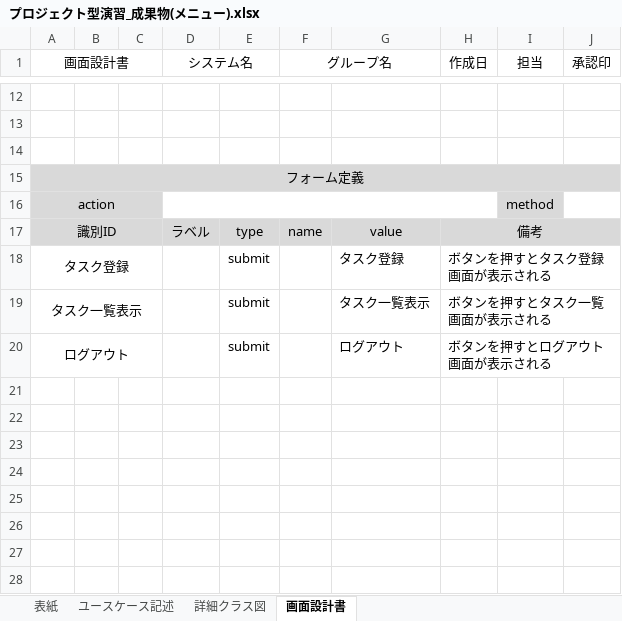
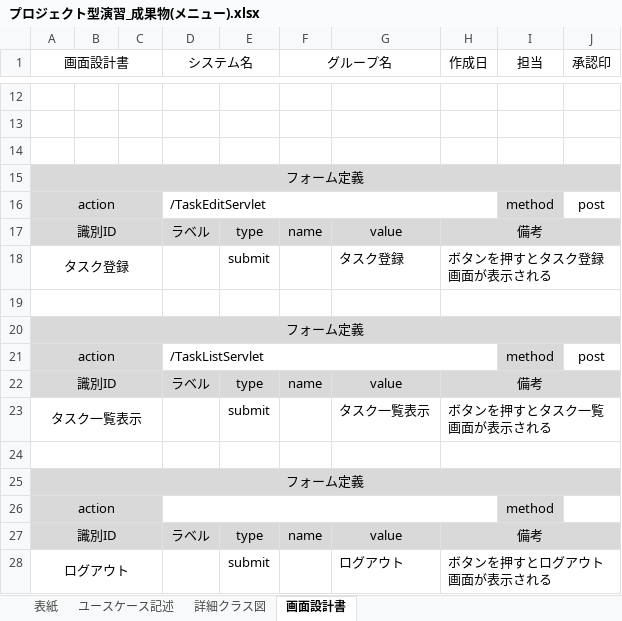
Before and after one commit to comsize-KasumiOishi/ProjectX, an Excel workbook: プロジェクト型演習_成果物(メニュー).xlsx, sheet 画面設計書, drawn as a sheet; only a part is shown, gaps mark what is left out; values as stored, in another font and other column widths than the file's, no borders; charts and pictures not drawn; the diff names each change by its address in the sheet, - before the commit and + after, or states it on an @@ line.

```diff
--- a/プロジェクト型演習_成果物(メニュー).xlsx (sheet 画面設計書)
+++ b/プロジェクト型演習_成果物(メニュー).xlsx (sheet 画面設計書)
+row 16: action |  |  | /TaskEditServlet |  |  |  |  | method | post
+row 17: 識別ID |  |  | ラベル | type | name | value | 備考
+row 19: (empty)
+row 20: フォーム定義
+row 21: action |  |  | /TaskListServlet |  |  |  |  | method | post
+row 22: 識別ID |  |  | ラベル | type | name | value | 備考
@@ row 19 moved to row 23: タスク一覧表示 @@
+row 24: (empty)
+row 25: フォーム定義
```
Also changed, not shown: sheet ユースケース記述, プロジェクト型演習_成果物(ログイン).xlsx.
